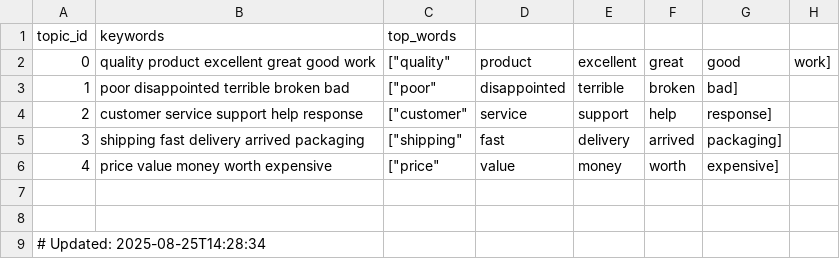
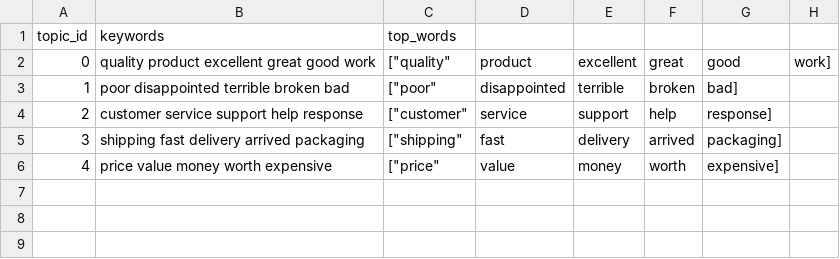
Before and after one commit to Krish-B-Shah/Retail-Review-Sentiment-Pipeline, a CSV file: results/topic_keywords.csv, drawn as a sheet; the diff names each change by its address in the sheet, - before the commit and + after, or states it on an @@ line.

```diff
--- a/results/topic_keywords.csv
+++ b/results/topic_keywords.csv
-row 7: (empty)
-row 8: (empty)
-row 9: # Updated: 2025-08-25T14:28:34
```
Also changed, not shown: results/sentiment_scores.csv.
